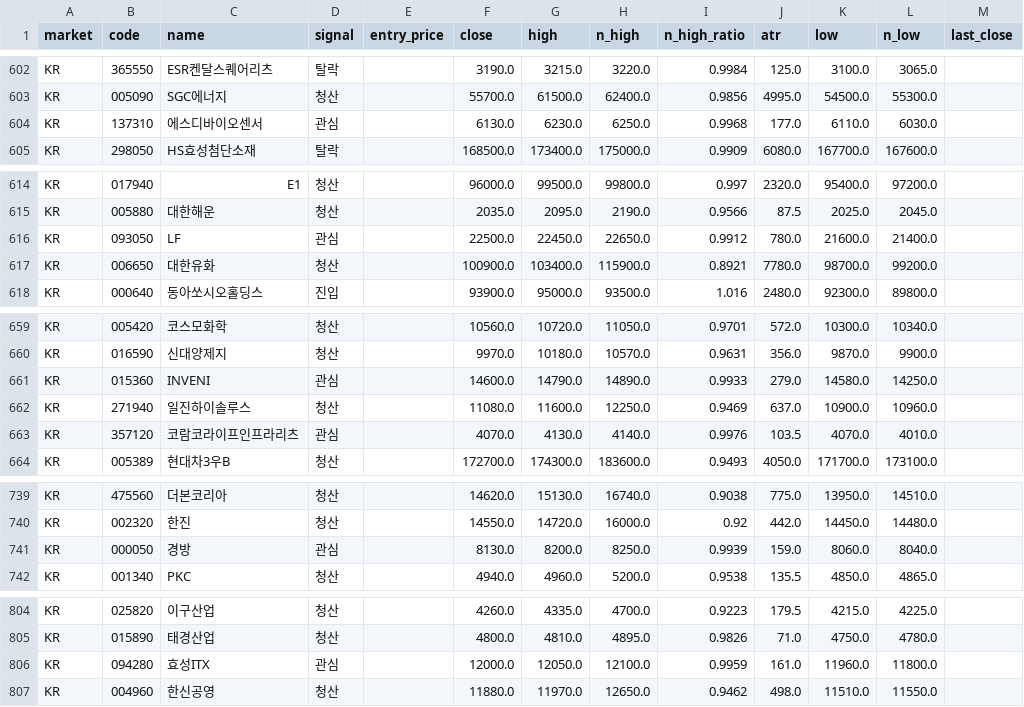
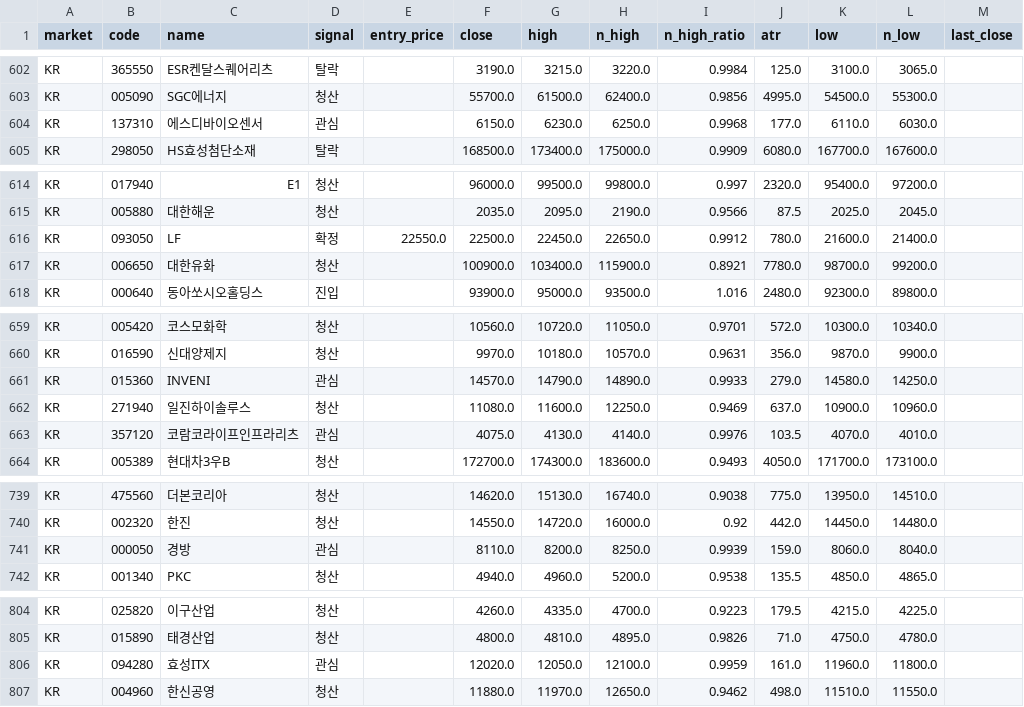
Before and after one commit to harmi6005/bear_market_tracker, a CSV file: data/scan.csv, drawn as a sheet; only a part is shown, gaps mark what is left out; the diff covers the shown part only.

Commit message:
관심종목 재확인 결과 업데이트

```diff
--- a/data/scan.csv
+++ b/data/scan.csv
@@ -603,3 +603,3 @@ KR,365550,ESR켄달스퀘어리츠,탈락,,3190.0,3215.0,3220.0,0.9984,125.0,310
 KR,005090,SGC에너지,청산,,55700.0,61500.0,62400.0,0.9856,4995.0,54500.0,55300.0,
-KR,137310,에스디바이오센서,관심,,6130.0,6230.0,6250.0,0.9968,177.0,6110.0,6030.0,
+KR,137310,에스디바이오센서,관심,,6150.0,6230.0,6250.0,0.9968,177.0,6110.0,6030.0,
 KR,298050,HS효성첨단소재,탈락,,168500.0,173400.0,175000.0,0.9909,6080.0,167700.0,167600.0,
@@ -615,3 +615,3 @@ KR,017940,E1,청산,,96000.0,99500.0,99800.0,0.997,2320.0,95400.0,97200.0,
 KR,005880,대한해운,청산,,2035.0,2095.0,2190.0,0.9566,87.5,2025.0,2045.0,
-KR,093050,LF,관심,,22500.0,22450.0,22650.0,0.9912,780.0,21600.0,21400.0,
+KR,093050,LF,확정,22550.0,22500.0,22450.0,22650.0,0.9912,780.0,21600.0,21400.0,
 KR,006650,대한유화,청산,,100900.0,103400.0,115900.0,0.8921,7780.0,98700.0,99200.0,
@@ -660,5 +660,5 @@ KR,005420,코스모화학,청산,,10560.0,10720.0,11050.0,0.9701,572.0,10300.0,1
 KR,016590,신대양제지,청산,,9970.0,10180.0,10570.0,0.9631,356.0,9870.0,9900.0,
-KR,015360,INVENI,관심,,14600.0,14790.0,14890.0,0.9933,279.0,14580.0,14250.0,
+KR,015360,INVENI,관심,,14570.0,14790.0,14890.0,0.9933,279.0,14580.0,14250.0,
 KR,271940,일진하이솔루스,청산,,11080.0,11600.0,12250.0,0.9469,637.0,10900.0,10960.0,
-KR,357120,코람코라이프인프라리츠,관심,,4070.0,4130.0,4140.0,0.9976,103.5,4070.0,4010.0,
+KR,357120,코람코라이프인프라리츠,관심,,4075.0,4130.0,4140.0,0.9976,103.5,4070.0,4010.0,
 KR,005389,현대차3우B,청산,,172700.0,174300.0,183600.0,0.9493,4050.0,171700.0,173100.0,
@@ -740,3 +740,3 @@ KR,475560,더본코리아,청산,,14620.0,15130.0,16740.0,0.9038,775.0,13950.0,1
 KR,002320,한진,청산,,14550.0,14720.0,16000.0,0.92,442.0,14450.0,14480.0,
-KR,000050,경방,관심,,8130.0,8200.0,8250.0,0.9939,159.0,8060.0,8040.0,
+KR,000050,경방,관심,,8110.0,8200.0,8250.0,0.9939,159.0,8060.0,8040.0,
 KR,001340,PKC,청산,,4940.0,4960.0,5200.0,0.9538,135.5,4850.0,4865.0,
@@ -805,3 +805,3 @@ KR,025820,이구산업,청산,,4260.0,4335.0,4700.0,0.9223,179.5,4215.0,4225.0,
 KR,015890,태경산업,청산,,4800.0,4810.0,4895.0,0.9826,71.0,4750.0,4780.0,
-KR,094280,효성ITX,관심,,12000.0,12050.0,12100.0,0.9959,161.0,11960.0,11800.0,
+KR,094280,효성ITX,관심,,12020.0,12050.0,12100.0,0.9959,161.0,11960.0,11800.0,
 KR,004960,한신공영,청산,,11880.0,11970.0,12650.0,0.9462,498.0,11510.0,11550.0,
```
Also changed, not shown: 5 edited cells elsewhere in this file.
